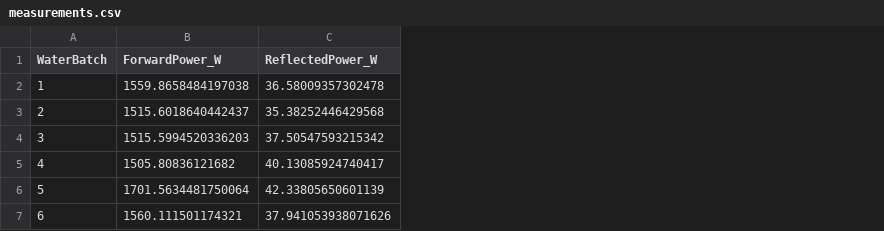
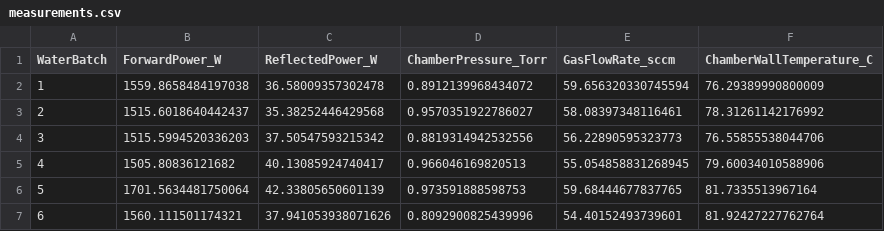
Before and after one commit to aitomatic/openssa, a CSV file: examples/semiconductor-etching-yieldguard/measurements.csv, drawn as a sheet; the diff names each change by its address in the sheet, - before the commit and + after, or states it on an @@ line.

Commit message:
update examples/semiconductor-etching-yieldguard expert knowledge, measurement data & Streamlit app

```diff
--- a/examples/semiconductor-etching-yieldguard/measurements.csv
+++ b/examples/semiconductor-etching-yieldguard/measurements.csv
+column D (ChamberPressure_Torr), rows 2-7: 0.8912139968434072 | 0.9570351922786027 | 0.8819314942532556 | 0.966046169820513 | 0.973591888598753 | 0.8092900825439996
+column E (GasFlowRate_sccm), rows 2-7: 59.656320330745594 | 58.08397348116461 | 56.22890595323773 | 55.054858831268945 | 59.68444677837765 | 54.40152493739601
+column F (ChamberWallTemperature_C), rows 2-7: 76.29389990800009 | 78.31261142176992 | 76.55855538044706 | 79.60034010588906 | 81.7335513967164 | 81.92427227762764
```
Also changed, not shown: 3 other files.
